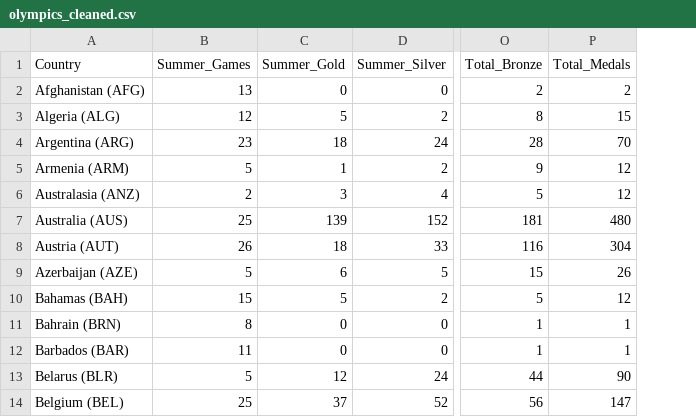
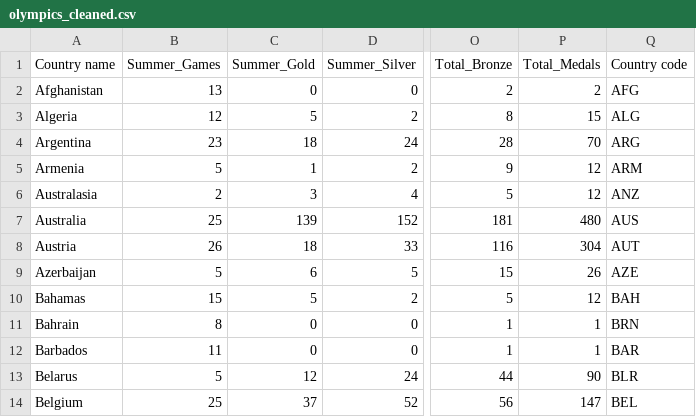
Before and after one commit to Blazz-C/Test, a CSV file: olympics_cleaned.csv, drawn as a sheet; only a part is shown, gaps mark what is left out; removed rows and columns are numbered as before the commit, all else as after; the diff names each change by its address in the sheet, - before the commit and + after, or states it on an @@ line.

Commit message:
Changes in test1.py,olympics_cleaned.csv

```diff
--- a/olympics_cleaned.csv
+++ b/olympics_cleaned.csv
-column A (Country), rows 2-14: Afghanistan (AFG) | Algeria (ALG) | Argentina (ARG) | Armenia (ARM) | Australasia (ANZ) | Australia (AUS) | Austria (AUT) | Azerbaijan (AZE) | Bahamas (BAH) | Bahrain (BRN) | Barbados (BAR) | Belarus (BLR) | Belgium (BEL)
+column A (Country name), rows 2-14: Afghanistan | Algeria | Argentina | Armenia | Australasia | Australia | Austria | Azerbaijan | Bahamas | Bahrain | Barbados | Belarus | Belgium
+column Q (Country code), rows 2-14: AFG | ALG | ARG | ARM | ANZ | AUS | AUT | AZE | BAH | BRN | BAR | BLR | BEL
```
Also changed, not shown: 1 other file.
